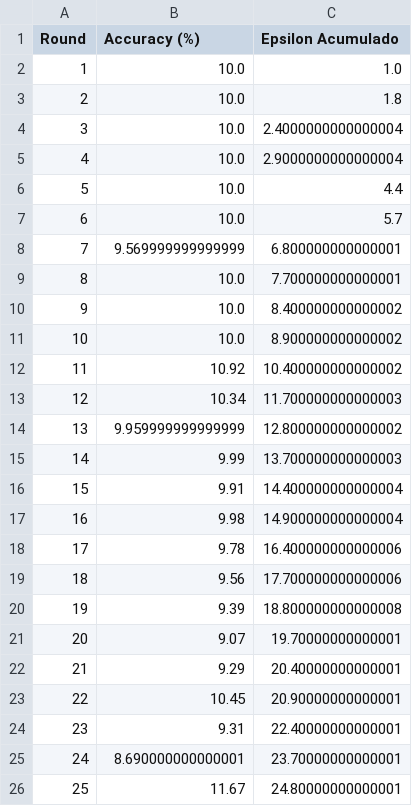
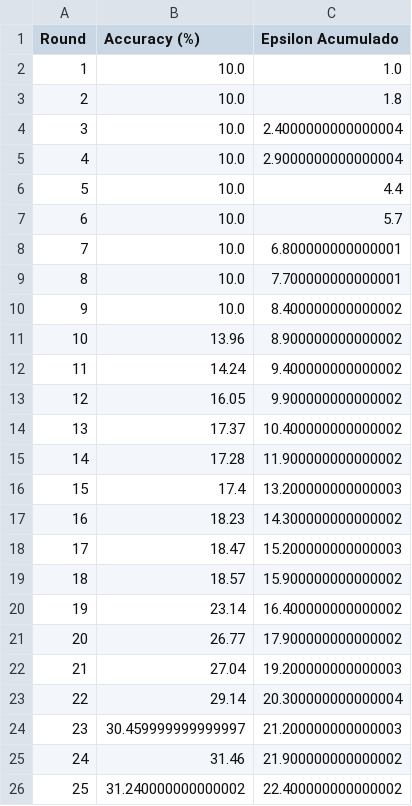
Before and after one commit to gullogullito/DP-LinProg-Optimization, a CSV file: experiments/LabelFlipping/CIFAR10/DP_optimized/metrics_DP_LP_cifar.csv, drawn as a sheet; only a part is shown; the diff covers the shown part only.

```diff
--- a/experiments/LabelFlipping/CIFAR10/DP_optimized/metrics_DP_LP_cifar.csv
+++ b/experiments/LabelFlipping/CIFAR10/DP_optimized/metrics_DP_LP_cifar.csv
@@ -7,20 +7,20 @@ Round,Accuracy (%),Epsilon Acumulado
 6,10.0,5.7
-7,9.569999999999999,6.800000000000001
+7,10.0,6.800000000000001
 8,10.0,7.700000000000001
 9,10.0,8.400000000000002
-10,10.0,8.900000000000002
-11,10.92,10.400000000000002
-12,10.34,11.700000000000003
-13,9.959999999999999,12.800000000000002
-14,9.99,13.700000000000003
-15,9.91,14.400000000000004
-16,9.98,14.900000000000004
-17,9.78,16.400000000000006
-18,9.56,17.700000000000006
-19,9.39,18.800000000000008
-20,9.07,19.70000000000001
-21,9.29,20.40000000000001
-22,10.45,20.90000000000001
-23,9.31,22.40000000000001
-24,8.690000000000001,23.70000000000001
-25,11.67,24.80000000000001
+10,13.96,8.900000000000002
+11,14.24,9.400000000000002
+12,16.05,9.900000000000002
+13,17.37,10.400000000000002
+14,17.28,11.900000000000002
+15,17.4,13.200000000000003
+16,18.23,14.300000000000002
+17,18.47,15.200000000000003
+18,18.57,15.900000000000002
+19,23.14,16.400000000000002
+20,26.77,17.900000000000002
+21,27.04,19.200000000000003
+22,29.14,20.300000000000004
+23,30.459999999999997,21.200000000000003
+24,31.46,21.900000000000002
+25,31.240000000000002,22.400000000000002
```
Also changed, not shown: 150 edited cells elsewhere in this file, experiments/Backdoor/CIFAR10/DP_optimized/metrics_DP_LP_cifar.csv, experiments/LabelFlipping/fashionMNIST/DP_optimized/metrics_DP_LP_fashion.csv, 30 other files.
